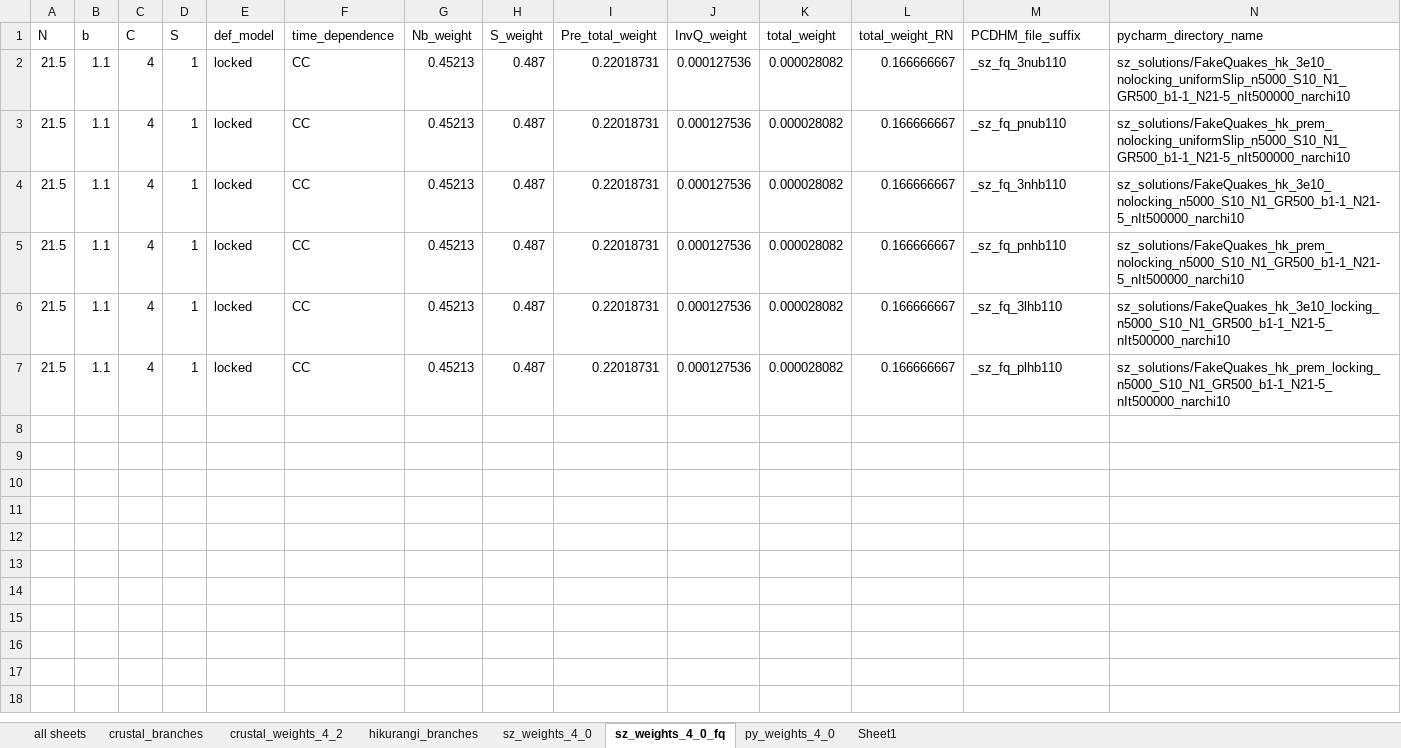
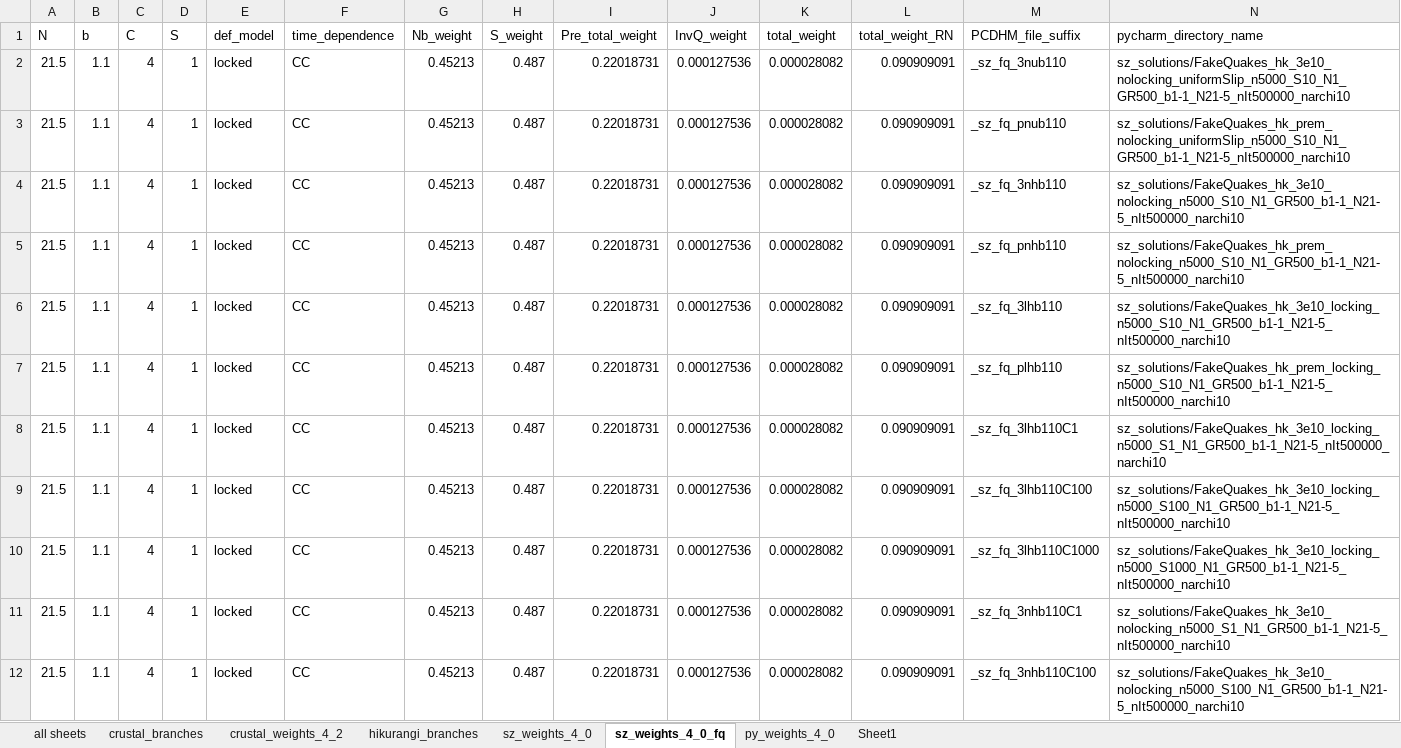
Before and after one commit to uc-eqgeo/occ-coseismic, an Excel workbook: data/branch_weight_data.xlsx, sheet sz_weights_4_0_fq, drawn as a sheet; only a part is shown; values as stored, in another font and other column widths than the file's, no borders; rows hold the shown columns only; the diff names each change by its address in the sheet, - before the commit and + after, or states it on an @@ line.

Commit message:
Update Fakequakes entries

```diff
--- a/data/branch_weight_data.xlsx (sheet sz_weights_4_0_fq)
+++ b/data/branch_weight_data.xlsx (sheet sz_weights_4_0_fq)
-L2:L7 (total_weight_RN): 0.166666667
+L2:L7 (total_weight_RN): 0.090909091
+row 8: 21.5 | 1.1 | 4 | 1 | locked | CC | 0.45213 | 0.487 | 0.22018731 | 0.000127536 | 0.000028082 | 0.090909091 | _sz_fq_3lhb110C1 | sz_solutions/FakeQuakes_hk_3e10_locking_n5000_S1_N1_GR500_b1-1_N21-5_nIt500000_narchi10
+row 9: 21.5 | 1.1 | 4 | 1 | locked | CC | 0.45213 | 0.487 | 0.22018731 | 0.000127536 | 0.000028082 | 0.090909091 | _sz_fq_3lhb110C100 | sz_solutions/FakeQuakes_hk_3e10_locking_n5000_S100_N1_GR500_b1-1_N21-5_nIt500000_narchi10
+row 10: 21.5 | 1.1 | 4 | 1 | locked | CC | 0.45213 | 0.487 | 0.22018731 | 0.000127536 | 0.000028082 | 0.090909091 | _sz_fq_3lhb110C1000 | sz_solutions/FakeQuakes_hk_3e10_locking_n5000_S1000_N1_GR500_b1-1_N21-5_nIt500000_narchi10
+row 11: 21.5 | 1.1 | 4 | 1 | locked | CC | 0.45213 | 0.487 | 0.22018731 | 0.000127536 | 0.000028082 | 0.090909091 | _sz_fq_3nhb110C1 | sz_solutions/FakeQuakes_hk_3e10_nolocking_n5000_S1_N1_GR500_b1-1_N21-5_nIt500000_narchi10
+row 12: 21.5 | 1.1 | 4 | 1 | locked | CC | 0.45213 | 0.487 | 0.22018731 | 0.000127536 | 0.000028082 | 0.090909091 | _sz_fq_3nhb110C100 | sz_solutions/FakeQuakes_hk_3e10_nolocking_n5000_S100_N1_GR500_b1-1_N21-5_nIt500000_narchi10
```
